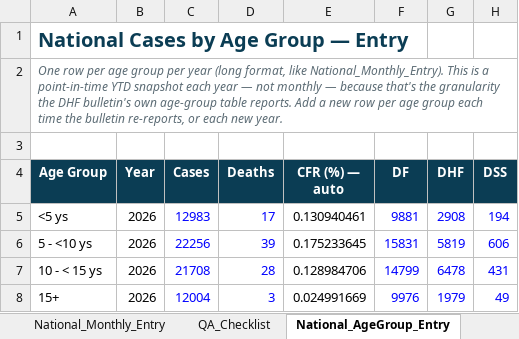
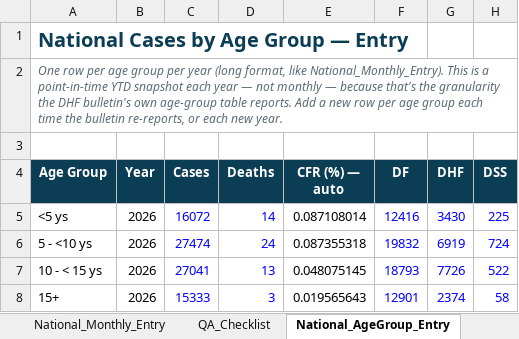
Before and after one commit to kvichka/dangue_dashboard, an Excel workbook: Dengue_Master_Data_Entry.xlsx, sheet National_AgeGroup_Entry, drawn as a sheet; values as stored, in another font and other column widths than the file's, no borders; the diff names each change by its address in the sheet, - before the commit and + after, or states it on an @@ line.

```diff
--- a/Dengue_Master_Data_Entry.xlsx (sheet National_AgeGroup_Entry)
+++ b/Dengue_Master_Data_Entry.xlsx (sheet National_AgeGroup_Entry)
-C5 (Cases): 12983
+C5 (Cases): 16072
-D5 (Deaths): 17
+D5 (Deaths): 14
-E5 (CFR (%) — auto): 0.130940461
+E5 (CFR (%) — auto): 0.087108014
-F5 (DF): 9881
+F5 (DF): 12416
-G5 (DHF): 2908
+G5 (DHF): 3430
-H5 (DSS): 194
+H5 (DSS): 225
-C6 (Cases): 22256
+C6 (Cases): 27474
-D6 (Deaths): 39
+D6 (Deaths): 24
-E6 (CFR (%) — auto): 0.175233645
+E6 (CFR (%) — auto): 0.087355318
-F6 (DF): 15831
+F6 (DF): 19832
-G6 (DHF): 5819
+G6 (DHF): 6919
-H6 (DSS): 606
+H6 (DSS): 724
-C7 (Cases): 21708
+C7 (Cases): 27041
-D7 (Deaths): 28
+D7 (Deaths): 13
-E7 (CFR (%) — auto): 0.128984706
+E7 (CFR (%) — auto): 0.048075145
-F7 (DF): 14799
+F7 (DF): 18793
-G7 (DHF): 6478
+G7 (DHF): 7726
-H7 (DSS): 431
+H7 (DSS): 522
-C8 (Cases): 12004
+C8 (Cases): 15333
-E8 (CFR (%) — auto): 0.024991669
+E8 (CFR (%) — auto): 0.019565643
-F8 (DF): 9976
+F8 (DF): 12901
-G8 (DHF): 1979
+G8 (DHF): 2374
-H8 (DSS): 49
+H8 (DSS): 58
```
Also changed, not shown: sheet National_Monthly_Entry, sheet QA_Checklist, sheet Lookup_Lists, sheet README, other sheet tabs, formulas that keep their value, 6 other files.
